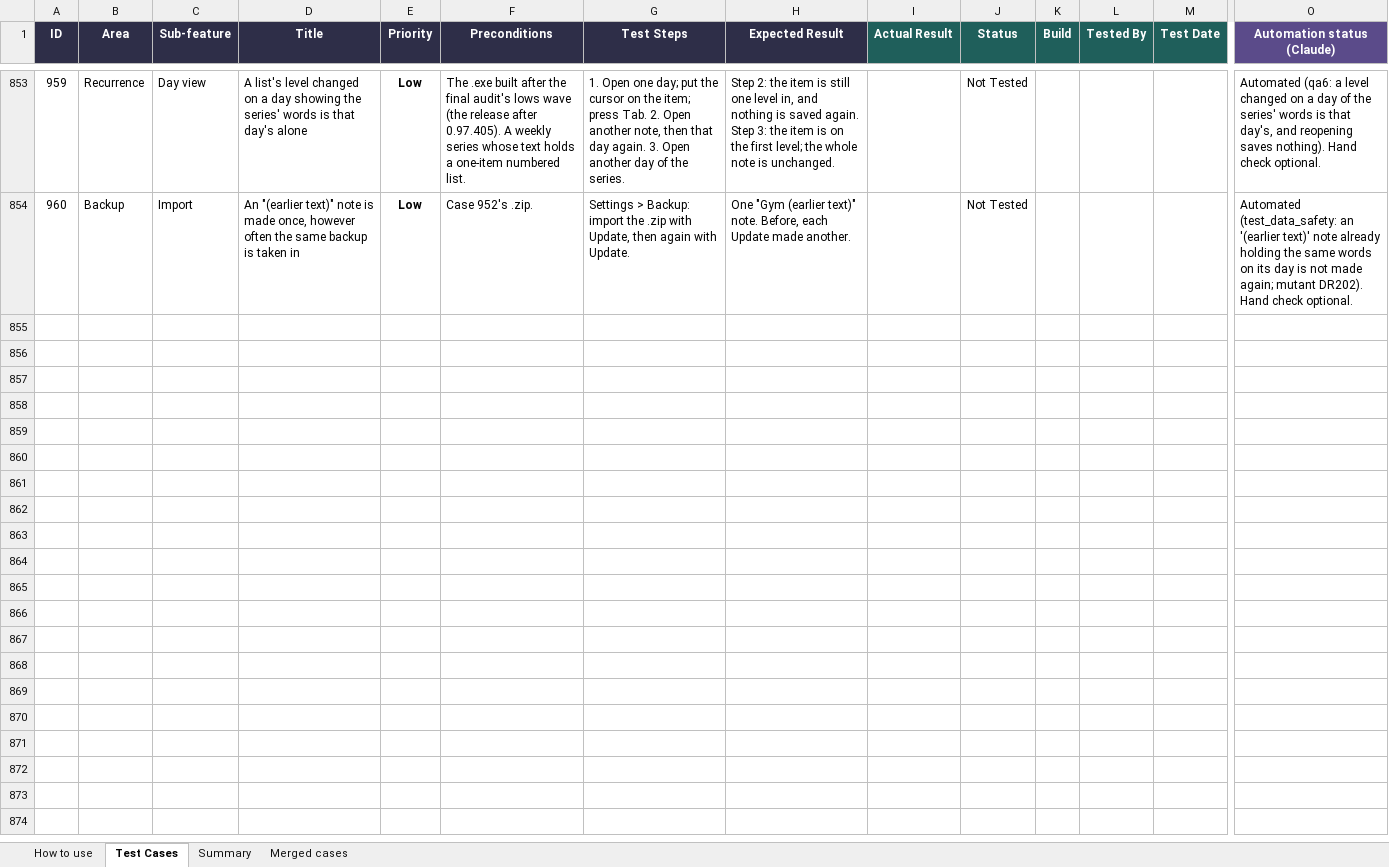
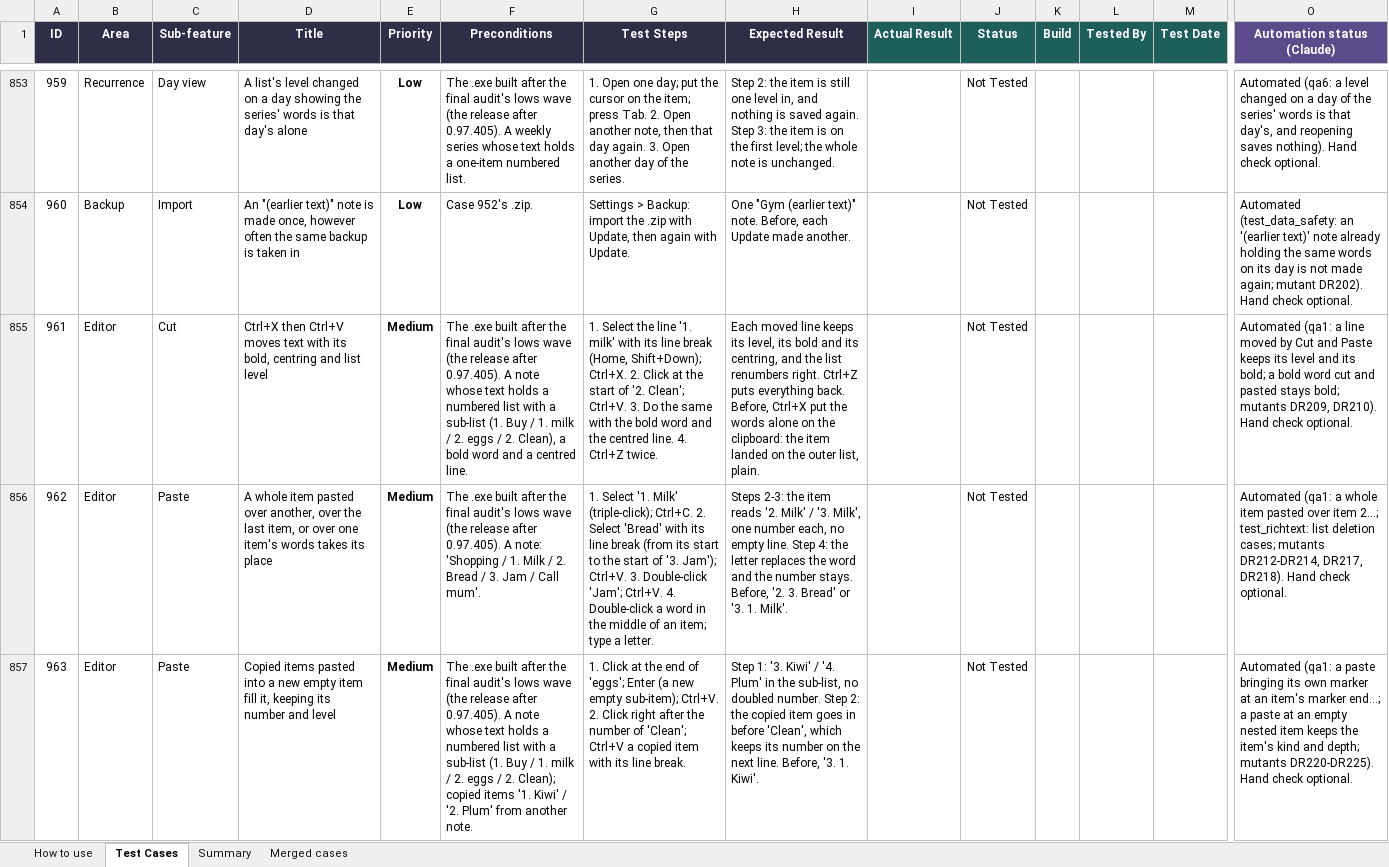
Before and after one commit to AlexandraMoldovan95/noteOrganizer, an Excel workbook: qa/NoteOrganizer_TestPlan.xlsx, sheet Test Cases, drawn as a sheet; only a part is shown, gaps mark what is left out; values as stored, in another font and other column widths than the file's, no borders; conditional formats not drawn; rows hold the shown columns only; the diff covers the shown part only; the diff names each change by its address in the sheet, - before the commit and + after, or states it on an @@ line.

```diff
--- a/qa/NoteOrganizer_TestPlan.xlsx (sheet Test Cases)
+++ b/qa/NoteOrganizer_TestPlan.xlsx (sheet Test Cases)
+row 855: 961 | Editor | Cut | Ctrl+X then Ctrl+V moves text with its bold, centring and list level | Medium | The .exe built after the final audit's lows wave (the release after 0.97.405). A note whose text holds a numbered list with a sub-list (1. Buy / 1. milk / 2. eggs / 2. Clean), a bold word and a centred line. | 1. Select the line '1. milk' with its line break (Home, Shift+Down); Ctrl+X. 2. Click at the start of '2. Clean'; Ctrl+V. 3. Do the same with the bold word and the centred line. 4. Ctrl+Z twice. | Each moved line keeps its level, its bold and its centring, and the list renumbers right. Ctrl+Z puts everything back. Before, Ctrl+X put the words alone on the clipboard: the item landed on the outer list, plain. |  | Not Tested |  |  |  | Automated (qa1: a line moved by Cut and Paste keeps its level and its bold; a bold word cut and pasted stays bold; mutants DR209, DR210). Hand check optional.
+row 856: 962 | Editor | Paste | A whole item pasted over another, over the last item, or over one item's words takes its place | Medium | The .exe built after the final audit's lows wave (the release after 0.97.405). A note: 'Shopping / 1. Milk / 2. Bread / 3. Jam / Call mum'. | 1. Select '1. Milk' (triple-click); Ctrl+C. 2. Select 'Bread' with its line break (from its start to the start of '3. Jam'); Ctrl+V. 3. Double-click 'Jam'; Ctrl+V. 4. Double-click a word in the middle of an item; type a letter. | Steps 2-3: the item reads '2. Milk' / '3. Milk', one number each, no empty line. Step 4: the letter replaces the word and the number stays. Before, '2. 3. Bread' or '3. 1. Milk'. |  | Not Tested |  |  |  | Automated (qa1: a whole item pasted over item 2...; test_richtext: list deletion cases; mutants DR212-DR214, DR217, DR218). Hand check optional.
+row 857: 963 | Editor | Paste | Copied items pasted into a new empty item fill it, keeping its number and level | Medium | The .exe built after the final audit's lows wave (the release after 0.97.405). A note whose text holds a numbered list with a sub-list (1. Buy / 1. milk / 2. eggs / 2. Clean); copied items '1. Kiwi' / '2. Plum' from another note. | 1. Click at the end of 'eggs'; Enter (a new empty sub-item); Ctrl+V. 2. Click right after the number of 'Clean'; Ctrl+V a copied item with its line break. | Step 1: '3. Kiwi' / '4. Plum' in the sub-list, no doubled number. Step 2: the copied item goes in before 'Clean', which keeps its number on the next line. Before, '3. 1. Kiwi'. |  | Not Tested |  |  |  | Automated (qa1: a paste bringing its own marker at an item's marker end...; a paste at an empty nested item keeps the item's kind and depth; mutants DR220-DR225). Hand check optional.
```
Also changed, not shown: 3 added rows elsewhere in this sheet, 2 other files.
